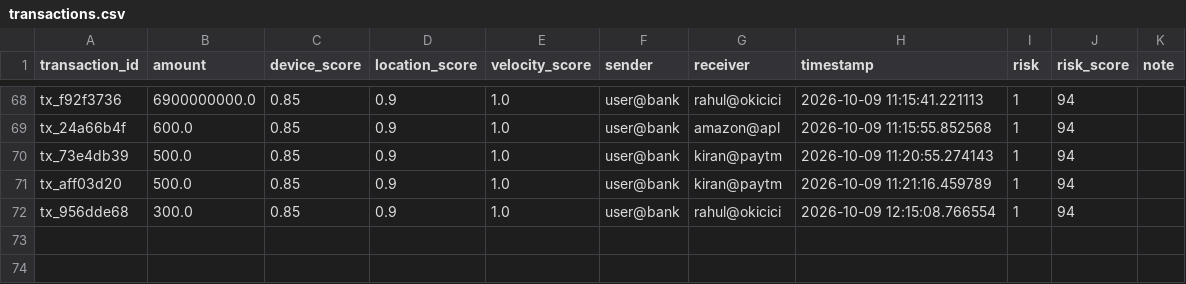
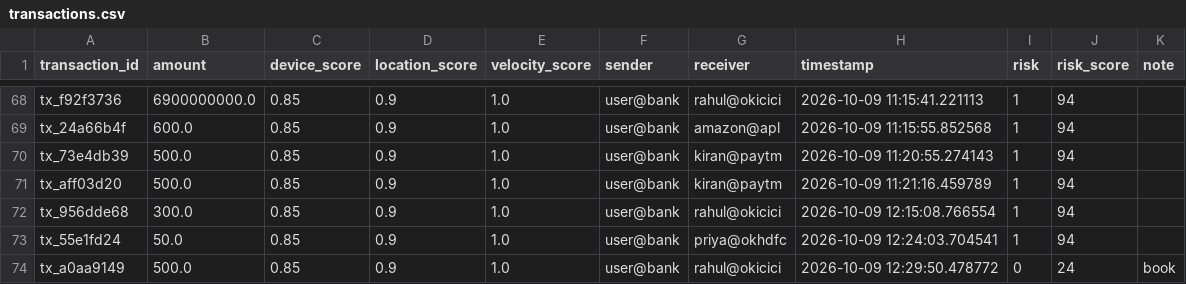
Before and after one commit to aswinbino/Aura, a CSV file: transactions.csv, drawn as a sheet; only a part is shown, gaps mark what is left out.

Commit message:
fix: fix small payment false high-risk, hide contributors footer, fix positive payment display

```diff
--- a/transactions.csv
+++ b/transactions.csv
@@ -72 +72,3 @@ tx_aff03d20,500.0,0.85,0.9,1.0,user@bank,kiran@paytm,2026-10-09 11:21:16.459789,
 tx_956dde68,300.0,0.85,0.9,1.0,user@bank,rahul@okicici,2026-10-09 12:15:08.766554,1,94,
+tx_55e1fd24,50.0,0.85,0.9,1.0,user@bank,priya@okhdfc,2026-10-09 12:24:03.704541,1,94,
+tx_a0aa9149,500.0,0.85,0.9,1.0,user@bank,rahul@okicici,2026-10-09 12:29:50.478772,0,24,book
```
Also changed, not shown: 1 other file.
